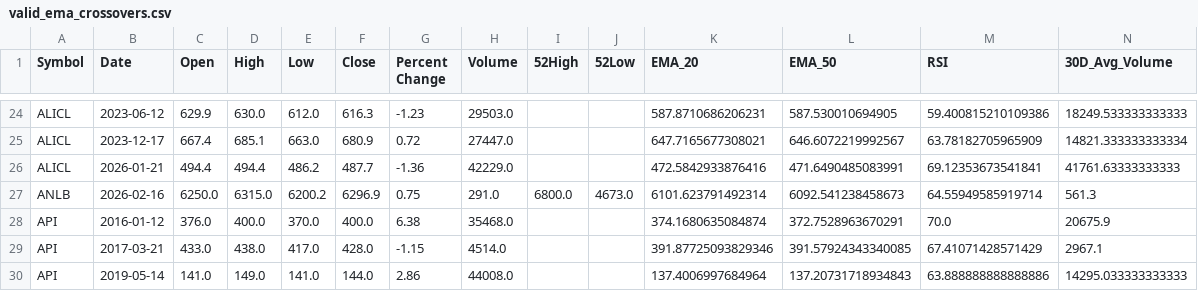
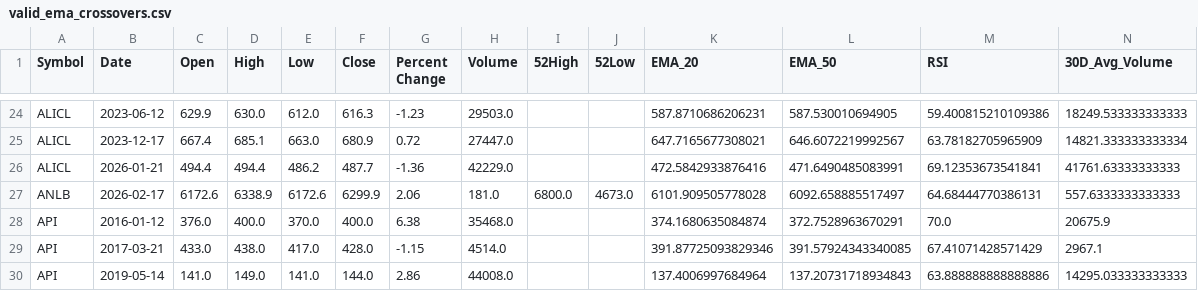
Before and after one commit to iamsrijit0/Nepse, a CSV file: valid_ema_crossovers.csv, drawn as a sheet; only a part is shown, gaps mark what is left out; removed rows and columns are numbered as before the commit, all else as after; rows hold the shown columns only; the diff names each change by its address in the sheet, - before the commit and + after, or states it on an @@ line.

```diff
--- a/valid_ema_crossovers.csv
+++ b/valid_ema_crossovers.csv
-row 27: ANLB | 2026-02-16 | 6250.0 | 6315.0 | 6200.2 | 6296.9 | 0.75 | 291.0 | 6800.0 | 4673.0 | 6101.623791492314 | 6092.541238458673 | 64.55949585919714 | 561.3
+row 27: ANLB | 2026-02-17 | 6172.6 | 6338.9 | 6172.6 | 6299.9 | 2.06 | 181.0 | 6800.0 | 4673.0 | 6101.909505778028 | 6092.658885517497 | 64.68444770386131 | 557.6333333333333
```
Also changed, not shown: latest_valid_ema_crossovers.csv.
